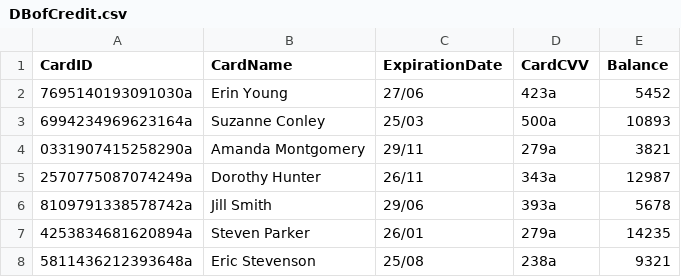
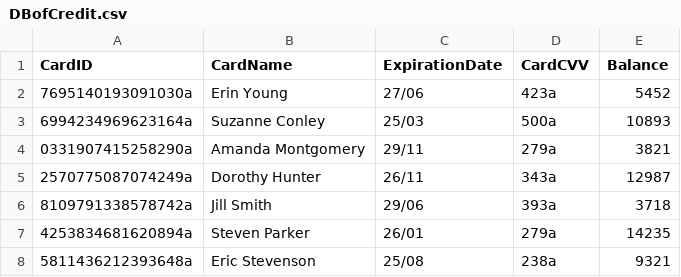
Before and after one commit to YoussifS14/GymAndPadel_management_system, a CSV file: Project_Code/Data/DBofCredit.csv, drawn as a sheet; only a part is shown.

```diff
--- a/Project_Code/Data/DBofCredit.csv
+++ b/Project_Code/Data/DBofCredit.csv
@@ -5,3 +5,3 @@ CardID,CardName,ExpirationDate,CardCVV,Balance
 2570775087074249a,Dorothy Hunter,26/11,343a,12987
-8109791338578742a,Jill Smith,29/06,393a,5678
+8109791338578742a,Jill Smith,29/06,393a,3718
 4253834681620894a,Steven Parker,26/01,279a,14235
```
Also changed, not shown: Project_Code/Data/gymClasses.csv, Project_Code/Data/usrData.csv, 3 other files.
